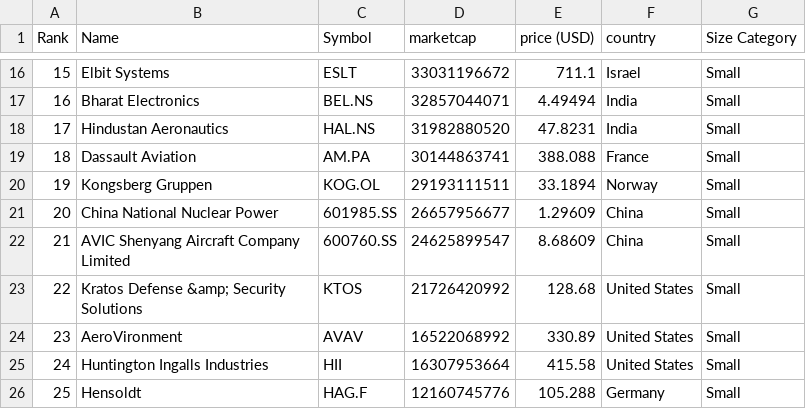
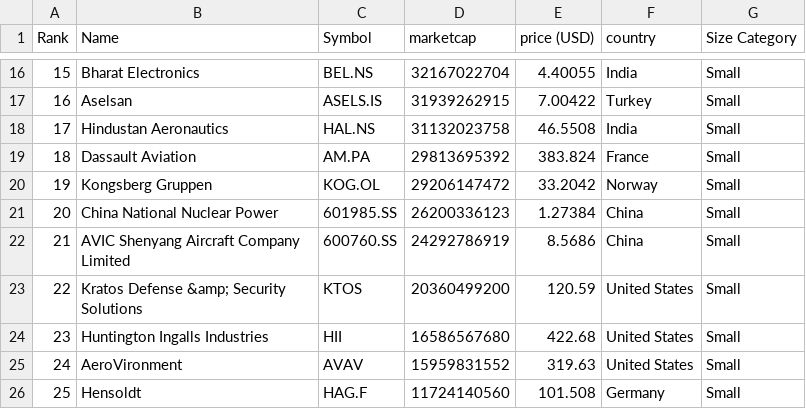
Before and after one commit to artfisica/taller-venezuela-junio-2024, a CSV file: categorized_data.csv, drawn as a sheet; only a part is shown, gaps mark what is left out; the diff covers the shown part only.

```diff
--- a/categorized_data.csv
+++ b/categorized_data.csv
@@ -16,11 +16,11 @@ Rank,Name,Symbol,marketcap,price (USD),country,Size Category
-15,Elbit Systems,ESLT,33031196672,711.1,Israel,Small
-16,Bharat Electronics,BEL.NS,32857044071,4.49494,India,Small
-17,Hindustan Aeronautics,HAL.NS,31982880520,47.8231,India,Small
-18,Dassault Aviation,AM.PA,30144863741,388.088,France,Small
-19,Kongsberg Gruppen,KOG.OL,29193111511,33.1894,Norway,Small
-20,China National Nuclear Power,601985.SS,26657956677,1.29609,China,Small
-21,AVIC Shenyang Aircraft Company Limited,600760.SS,24625899547,8.68609,China,Small
-22,Kratos Defense &amp; Security Solutions,KTOS,21726420992,128.68,United States,Small
-23,AeroVironment,AVAV,16522068992,330.89,United States,Small
-24,Huntington Ingalls Industries,HII,16307953664,415.58,United States,Small
-25,Hensoldt,HAG.F,12160745776,105.288,Germany,Small
+15,Bharat Electronics,BEL.NS,32167022704,4.40055,India,Small
+16,Aselsan,ASELS.IS,31939262915,7.00422,Turkey,Small
+17,Hindustan Aeronautics,HAL.NS,31132023758,46.5508,India,Small
+18,Dassault Aviation,AM.PA,29813695392,383.824,France,Small
+19,Kongsberg Gruppen,KOG.OL,29206147472,33.2042,Norway,Small
+20,China National Nuclear Power,601985.SS,26200336123,1.27384,China,Small
+21,AVIC Shenyang Aircraft Company Limited,600760.SS,24292786919,8.5686,China,Small
+22,Kratos Defense &amp; Security Solutions,KTOS,20360499200,120.59,United States,Small
+23,Huntington Ingalls Industries,HII,16586567680,422.68,United States,Small
+24,AeroVironment,AVAV,15959831552,319.63,United States,Small
+25,Hensoldt,HAG.F,11724140560,101.508,Germany,Small
```
Also changed, not shown: 98 edited cells elsewhere in this file, data.csv.
